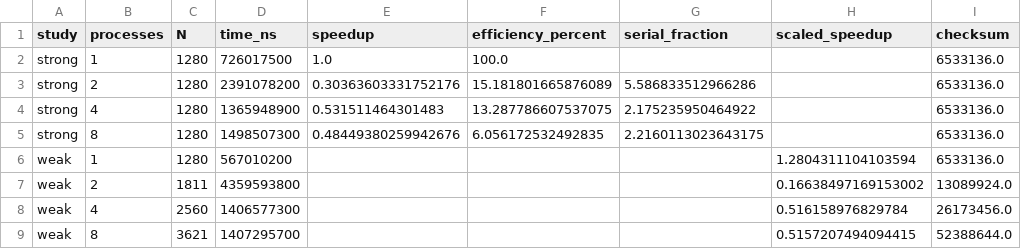
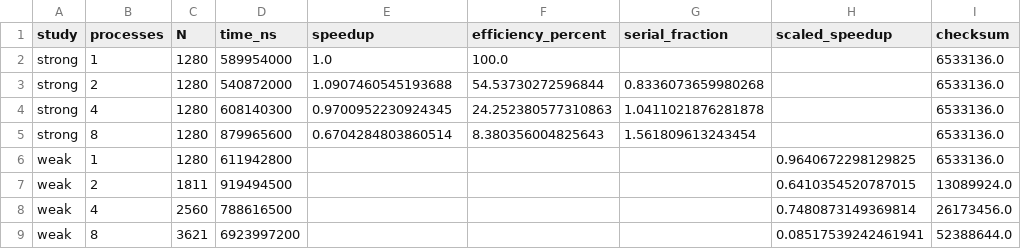
Before and after one commit to burkiitt/CSS314_23.10.2026_230103108, a TSV file: week_9/results/scaling_metrics.tsv, drawn as a sheet; only a part is shown; the diff names each change by its address in the sheet, - before the commit and + after, or states it on an @@ line.

```diff
--- a/week_9/results/scaling_metrics.tsv
+++ b/week_9/results/scaling_metrics.tsv
-D2 (time_ns): 726017500
+D2 (time_ns): 589954000
-D3 (time_ns): 2391078200
+D3 (time_ns): 540872000
-E3 (speedup): 0.30363603331752176
+E3 (speedup): 1.0907460545193688
-F3 (efficiency_percent): 15.181801665876089
+F3 (efficiency_percent): 54.53730272596844
-G3 (serial_fraction): 5.586833512966286
+G3 (serial_fraction): 0.8336073659980268
-D4 (time_ns): 1365948900
+D4 (time_ns): 608140300
-E4 (speedup): 0.531511464301483
+E4 (speedup): 0.9700952230924345
-F4 (efficiency_percent): 13.287786607537075
+F4 (efficiency_percent): 24.252380577310863
-G4 (serial_fraction): 2.175235950464922
+G4 (serial_fraction): 1.0411021876281878
-D5 (time_ns): 1498507300
+D5 (time_ns): 879965600
-E5 (speedup): 0.48449380259942676
+E5 (speedup): 0.6704284803860514
-F5 (efficiency_percent): 6.056172532492835
+F5 (efficiency_percent): 8.380356004825643
-G5 (serial_fraction): 2.2160113023643175
+G5 (serial_fraction): 1.561809613243454
-D6 (time_ns): 567010200
+D6 (time_ns): 611942800
-H6 (scaled_speedup): 1.2804311104103594
+H6 (scaled_speedup): 0.9640672298129825
-D7 (time_ns): 4359593800
+D7 (time_ns): 919494500
-H7 (scaled_speedup): 0.16638497169153002
+H7 (scaled_speedup): 0.6410354520787015
-D8 (time_ns): 1406577300
+D8 (time_ns): 788616500
-H8 (scaled_speedup): 0.516158976829784
+H8 (scaled_speedup): 0.7480873149369814
-D9 (time_ns): 1407295700
+D9 (time_ns): 6923997200
-H9 (scaled_speedup): 0.5157207494094415
+H9 (scaled_speedup): 0.08517539242461941
```
Also changed, not shown: week_9/results/false_sharing_karp_flatt.tsv, week_9/results/stride_results.tsv, 10 other files.
